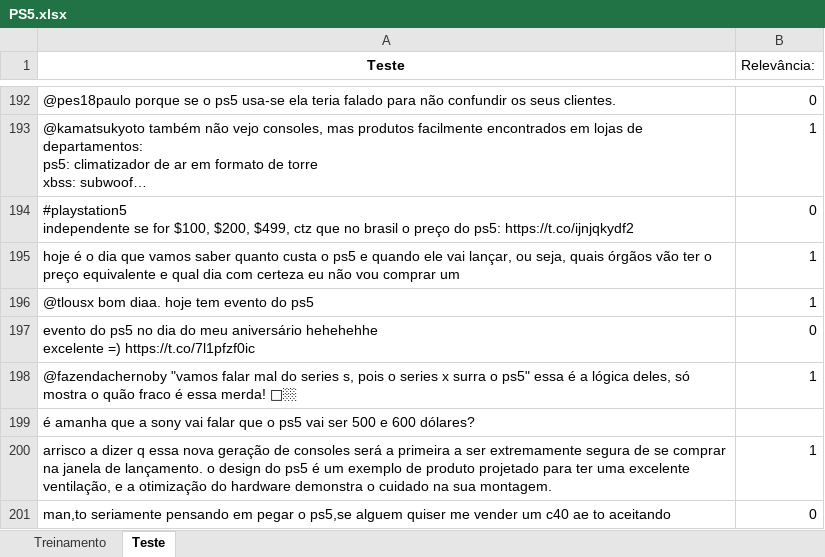
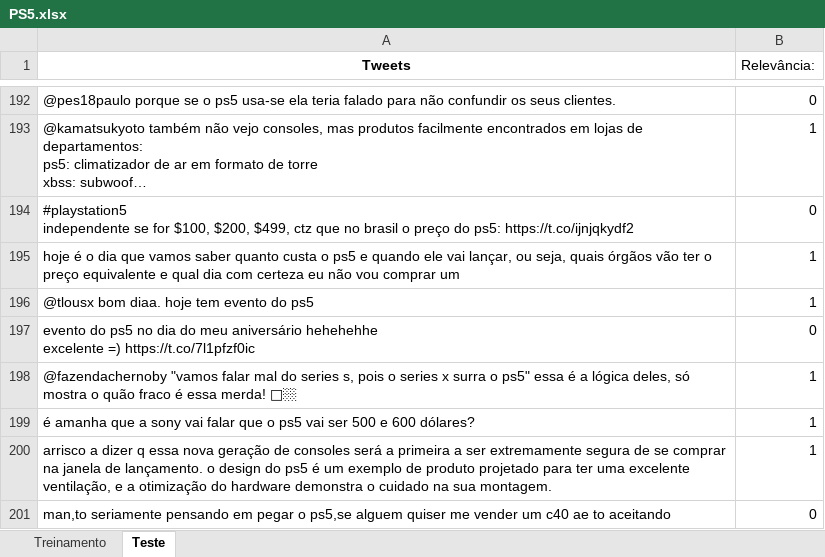
Before and after one commit to arthurchieppe/P1-Ciencia-dos-Dados, an Excel workbook: PS5.xlsx, sheet Teste, drawn as a sheet; only a part is shown, gaps mark what is left out; long unchanged cells end in …; values as stored, in another font and other column widths than the file's, no borders; the diff names each change by its address in the sheet, - before the commit and + after, or states it on an @@ line.

Commit message:
Classificador Feito (falta testar na planilha teste)

```diff
--- a/PS5.xlsx (sheet Teste)
+++ b/PS5.xlsx (sheet Teste)
-A1: Teste
+A1: Tweets
-B199 (Relevância:): (empty)
+B199 (Relevância:): 1
```
Also changed, not shown: sheet Treinamento, 1 other file.
